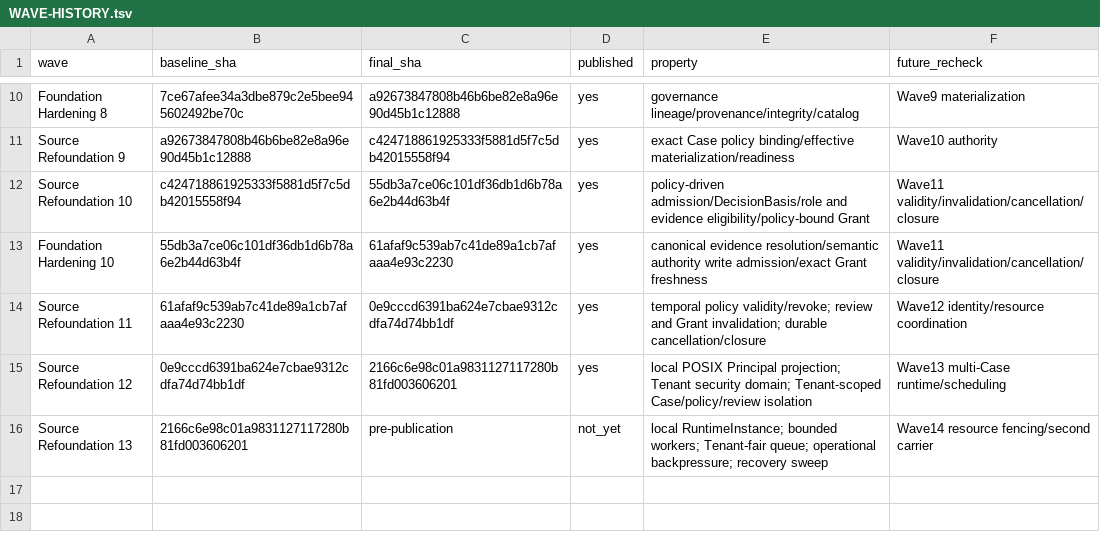
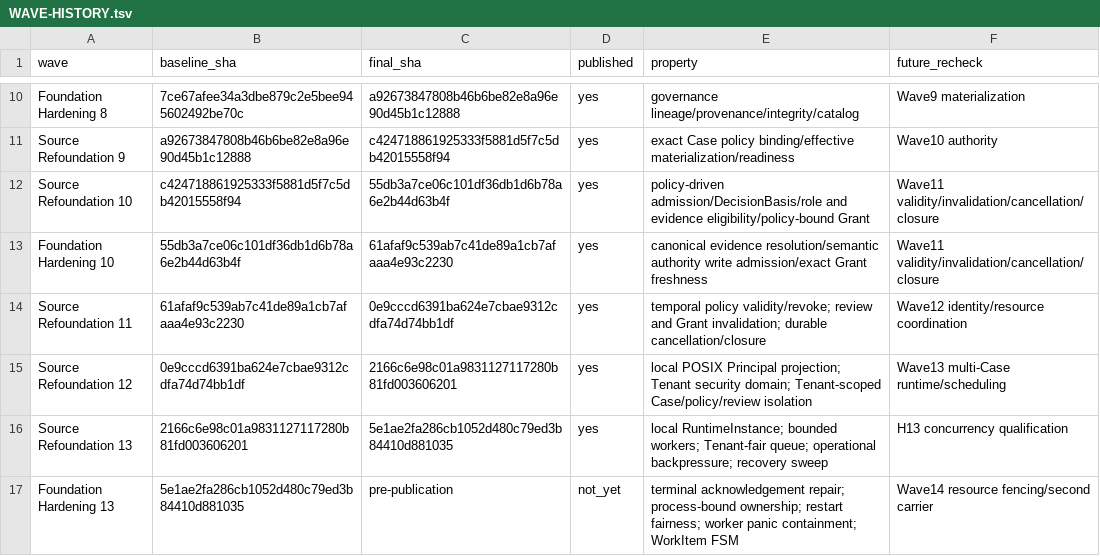
Before and after one commit to yailabs/yai, a TSV file: refoundation/foundation-recovery/WAVE-HISTORY.tsv, drawn as a sheet; only a part is shown, gaps mark what is left out.

Commit message:
harden: close multi-case runtime concurrency

```diff
--- a/refoundation/foundation-recovery/WAVE-HISTORY.tsv
+++ b/refoundation/foundation-recovery/WAVE-HISTORY.tsv
@@ -15,2 +15,3 @@ Source Refoundation 11	61afaf9c539ab7c41de89a1cb7afaaa4e93c2230	0e9cccd6391ba624
 Source Refoundation 12	0e9cccd6391ba624e7cbae9312cdfa74d74bb1df	2166c6e98c01a9831127117280b81fd003606201	yes	local POSIX Principal projection; Tenant security domain; Tenant-scoped Case/policy/review isolation	Wave13 multi-Case runtime/scheduling
-Source Refoundation 13	2166c6e98c01a9831127117280b81fd003606201	pre-publication	not_yet	local RuntimeInstance; bounded workers; Tenant-fair queue; operational backpressure; recovery sweep	Wave14 resource fencing/second carrier
+Source Refoundation 13	2166c6e98c01a9831127117280b81fd003606201	5e1ae2fa286cb1052d480c79ed3b84410d881035	yes	local RuntimeInstance; bounded workers; Tenant-fair queue; operational backpressure; recovery sweep	H13 concurrency qualification
+Foundation Hardening 13	5e1ae2fa286cb1052d480c79ed3b84410d881035	pre-publication	not_yet	terminal acknowledgement repair; process-bound ownership; restart fairness; worker panic containment; WorkItem FSM	Wave14 resource fencing/second carrier
```
Also changed, not shown: refoundation/foundation-recovery/FOUNDATION-RECOVERY-LEDGER.tsv, refoundation/foundation-recovery/LEGACY-TO-REFOUNDED-MAP.tsv, 23 other files.
